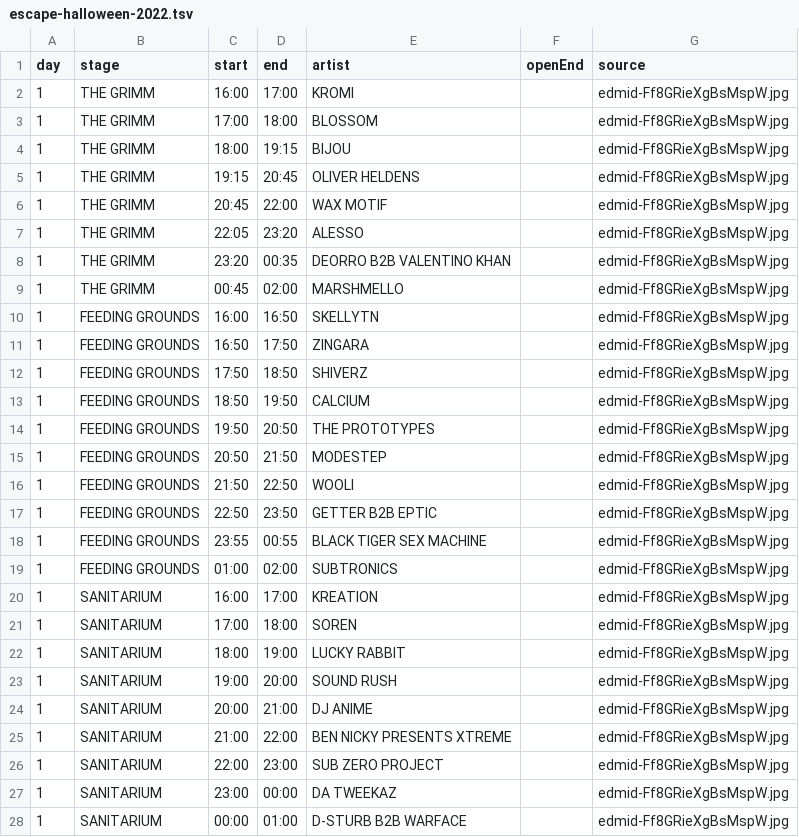
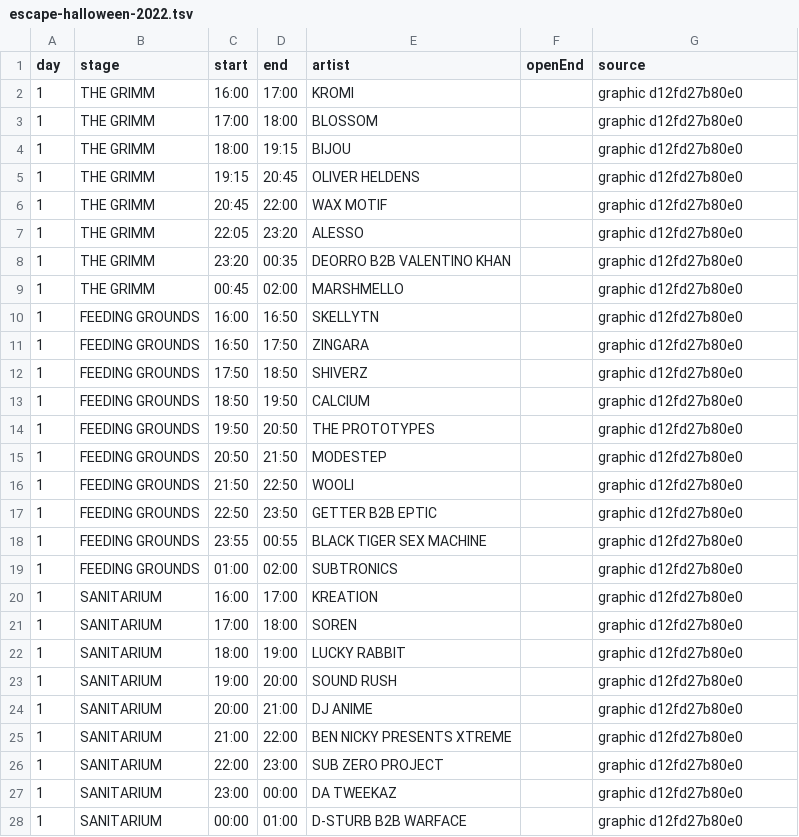
Before and after one commit to jakeoborn/Plursky, a TSV file: data/historical/sheets/escape-halloween-2022.tsv, drawn as a sheet; only a part is shown; the diff covers the shown part only.

```diff
--- a/data/historical/sheets/escape-halloween-2022.tsv
+++ b/data/historical/sheets/escape-halloween-2022.tsv
@@ -1,28 +1,28 @@
 day	stage	start	end	artist	openEnd	source
-1	THE GRIMM	16:00	17:00	KROMI		edmid-Ff8GRieXgBsMspW.jpg
-1	THE GRIMM	17:00	18:00	BLOSSOM		edmid-Ff8GRieXgBsMspW.jpg
-1	THE GRIMM	18:00	19:15	BIJOU		edmid-Ff8GRieXgBsMspW.jpg
-1	THE GRIMM	19:15	20:45	OLIVER HELDENS		edmid-Ff8GRieXgBsMspW.jpg
-1	THE GRIMM	20:45	22:00	WAX MOTIF		edmid-Ff8GRieXgBsMspW.jpg
-1	THE GRIMM	22:05	23:20	ALESSO		edmid-Ff8GRieXgBsMspW.jpg
-1	THE GRIMM	23:20	00:35	DEORRO B2B VALENTINO KHAN		edmid-Ff8GRieXgBsMspW.jpg
-1	THE GRIMM	00:45	02:00	MARSHMELLO		edmid-Ff8GRieXgBsMspW.jpg
-1	FEEDING GROUNDS	16:00	16:50	SKELLYTN		edmid-Ff8GRieXgBsMspW.jpg
-1	FEEDING GROUNDS	16:50	17:50	ZINGARA		edmid-Ff8GRieXgBsMspW.jpg
-1	FEEDING GROUNDS	17:50	18:50	SHIVERZ		edmid-Ff8GRieXgBsMspW.jpg
-1	FEEDING GROUNDS	18:50	19:50	CALCIUM		edmid-Ff8GRieXgBsMspW.jpg
-1	FEEDING GROUNDS	19:50	20:50	THE PROTOTYPES		edmid-Ff8GRieXgBsMspW.jpg
-1	FEEDING GROUNDS	20:50	21:50	MODESTEP		edmid-Ff8GRieXgBsMspW.jpg
-1	FEEDING GROUNDS	21:50	22:50	WOOLI		edmid-Ff8GRieXgBsMspW.jpg
-1	FEEDING GROUNDS	22:50	23:50	GETTER B2B EPTIC		edmid-Ff8GRieXgBsMspW.jpg
-1	FEEDING GROUNDS	23:55	00:55	BLACK TIGER SEX MACHINE		edmid-Ff8GRieXgBsMspW.jpg
-1	FEEDING GROUNDS	01:00	02:00	SUBTRONICS		edmid-Ff8GRieXgBsMspW.jpg
-1	SANITARIUM	16:00	17:00	KREATION		edmid-Ff8GRieXgBsMspW.jpg
-1	SANITARIUM	17:00	18:00	SOREN		edmid-Ff8GRieXgBsMspW.jpg
-1	SANITARIUM	18:00	19:00	LUCKY RABBIT		edmid-Ff8GRieXgBsMspW.jpg
-1	SANITARIUM	19:00	20:00	SOUND RUSH		edmid-Ff8GRieXgBsMspW.jpg
-1	SANITARIUM	20:00	21:00	DJ ANIME		edmid-Ff8GRieXgBsMspW.jpg
-1	SANITARIUM	21:00	22:00	BEN NICKY PRESENTS XTREME		edmid-Ff8GRieXgBsMspW.jpg
-1	SANITARIUM	22:00	23:00	SUB ZERO PROJECT		edmid-Ff8GRieXgBsMspW.jpg
-1	SANITARIUM	23:00	00:00	DA TWEEKAZ		edmid-Ff8GRieXgBsMspW.jpg
-1	SANITARIUM	00:00	01:00	D-STURB B2B WARFACE		edmid-Ff8GRieXgBsMspW.jpg
+1	THE GRIMM	16:00	17:00	KROMI		graphic d12fd27b80e0
+1	THE GRIMM	17:00	18:00	BLOSSOM		graphic d12fd27b80e0
+1	THE GRIMM	18:00	19:15	BIJOU		graphic d12fd27b80e0
+1	THE GRIMM	19:15	20:45	OLIVER HELDENS		graphic d12fd27b80e0
+1	THE GRIMM	20:45	22:00	WAX MOTIF		graphic d12fd27b80e0
+1	THE GRIMM	22:05	23:20	ALESSO		graphic d12fd27b80e0
+1	THE GRIMM	23:20	00:35	DEORRO B2B VALENTINO KHAN		graphic d12fd27b80e0
+1	THE GRIMM	00:45	02:00	MARSHMELLO		graphic d12fd27b80e0
+1	FEEDING GROUNDS	16:00	16:50	SKELLYTN		graphic d12fd27b80e0
+1	FEEDING GROUNDS	16:50	17:50	ZINGARA		graphic d12fd27b80e0
+1	FEEDING GROUNDS	17:50	18:50	SHIVERZ		graphic d12fd27b80e0
+1	FEEDING GROUNDS	18:50	19:50	CALCIUM		graphic d12fd27b80e0
+1	FEEDING GROUNDS	19:50	20:50	THE PROTOTYPES		graphic d12fd27b80e0
+1	FEEDING GROUNDS	20:50	21:50	MODESTEP		graphic d12fd27b80e0
+1	FEEDING GROUNDS	21:50	22:50	WOOLI		graphic d12fd27b80e0
+1	FEEDING GROUNDS	22:50	23:50	GETTER B2B EPTIC		graphic d12fd27b80e0
+1	FEEDING GROUNDS	23:55	00:55	BLACK TIGER SEX MACHINE		graphic d12fd27b80e0
+1	FEEDING GROUNDS	01:00	02:00	SUBTRONICS		graphic d12fd27b80e0
+1	SANITARIUM	16:00	17:00	KREATION		graphic d12fd27b80e0
+1	SANITARIUM	17:00	18:00	SOREN		graphic d12fd27b80e0
+1	SANITARIUM	18:00	19:00	LUCKY RABBIT		graphic d12fd27b80e0
+1	SANITARIUM	19:00	20:00	SOUND RUSH		graphic d12fd27b80e0
+1	SANITARIUM	20:00	21:00	DJ ANIME		graphic d12fd27b80e0
+1	SANITARIUM	21:00	22:00	BEN NICKY PRESENTS XTREME		graphic d12fd27b80e0
+1	SANITARIUM	22:00	23:00	SUB ZERO PROJECT		graphic d12fd27b80e0
+1	SANITARIUM	23:00	00:00	DA TWEEKAZ		graphic d12fd27b80e0
+1	SANITARIUM	00:00	01:00	D-STURB B2B WARFACE		graphic d12fd27b80e0
```
Also changed, not shown: 56 edited cells elsewhere in this file, data/historical/sheets/escape-halloween-2017.tsv, data/historical/sheets/escape-halloween-2019.tsv, 27 other files.
